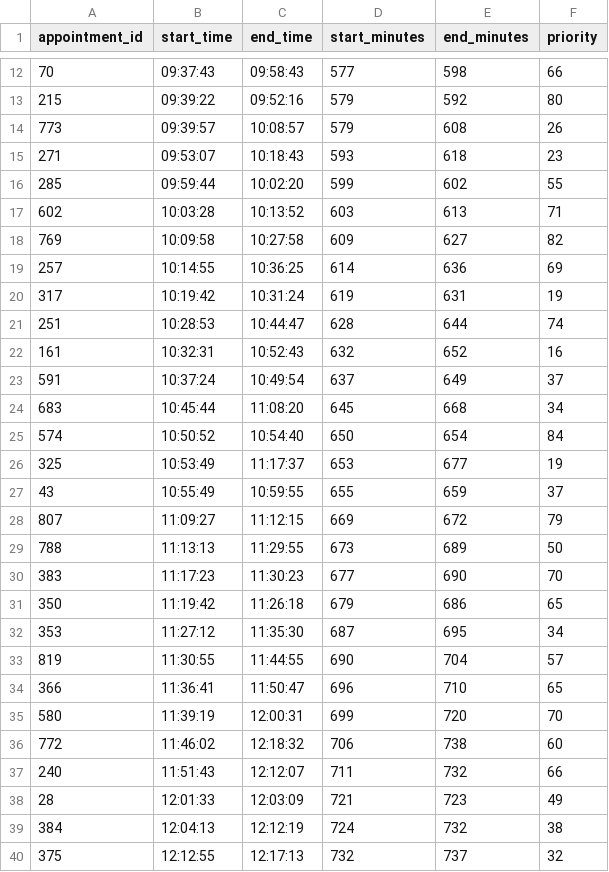
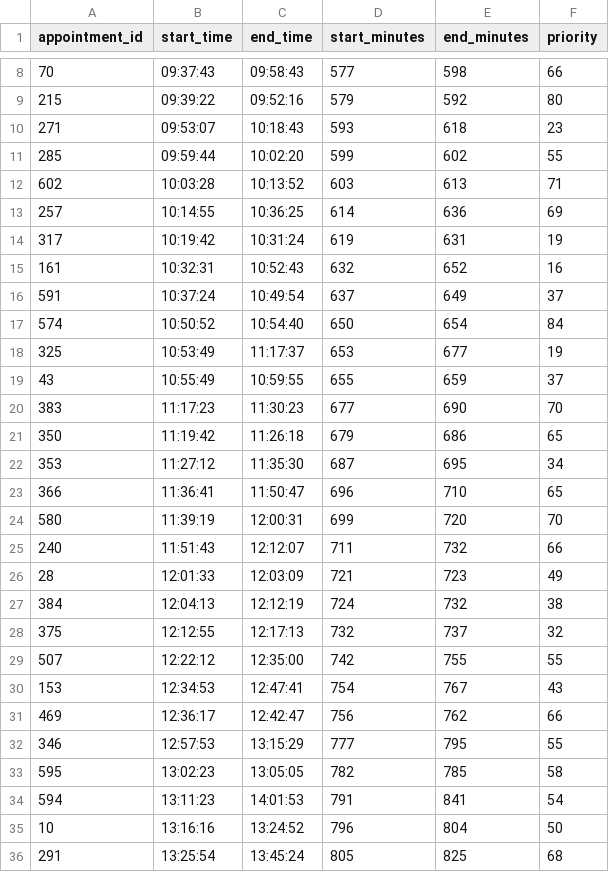
Before and after one commit to chrismckie/CSCI-274-Project, a CSV file: data/processed-datasets/medical-appointment-scheduling-system/medical-appointments-Tuesday.csv, drawn as a sheet; only a part is shown, gaps mark what is left out; the shorter side is filled out with more unchanged rows; the diff covers the shown part only; the diff names each change by its address in the sheet, - before the commit and + after, or states it on an @@ line.

```diff
--- a/data/processed-datasets/medical-appointment-scheduling-system/medical-appointments-Tuesday.csv
+++ b/data/processed-datasets/medical-appointment-scheduling-system/medical-appointments-Tuesday.csv
-row 14: 773 | 09:39:57 | 10:08:57 | 579 | 608 | 26
-row 18: 769 | 10:09:58 | 10:27:58 | 609 | 627 | 82
-row 21: 251 | 10:28:53 | 10:44:47 | 628 | 644 | 74
-row 24: 683 | 10:45:44 | 11:08:20 | 645 | 668 | 34
-row 28: 807 | 11:09:27 | 11:12:15 | 669 | 672 | 79
-row 29: 788 | 11:13:13 | 11:29:55 | 673 | 689 | 50
-row 33: 819 | 11:30:55 | 11:44:55 | 690 | 704 | 57
-row 36: 772 | 11:46:02 | 12:18:32 | 706 | 738 | 60
```
Also changed, not shown: 25 removed rows elsewhere in this file, data/processed-datasets/cloud-workload-job-traces/cloud-workload-Tuesday.csv, data/processed-datasets/medical-appointment-scheduling-system/medical-appointments-Friday.csv, 54 other files.
